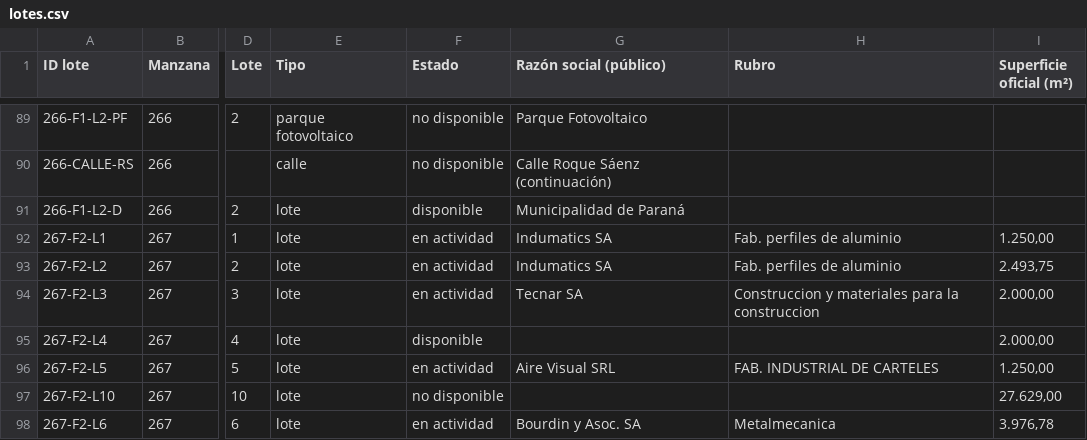
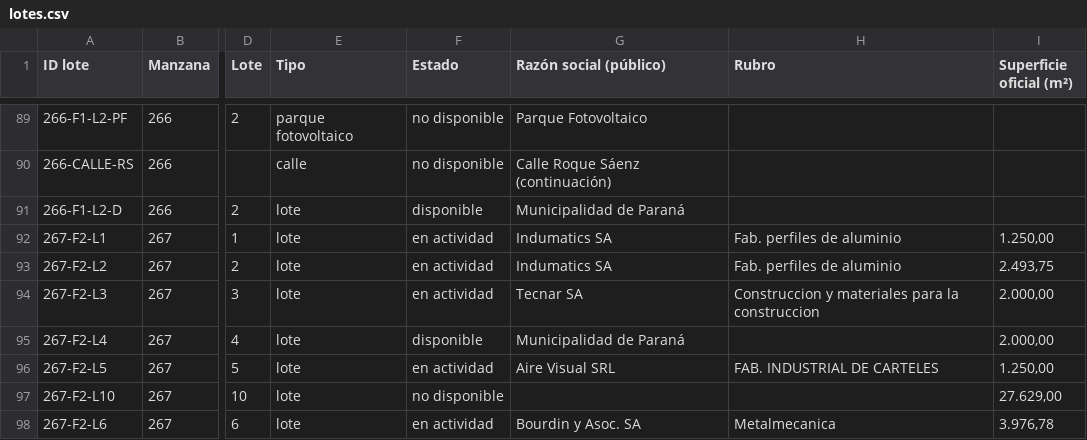
Before and after one commit to noeliaayelenzampa-dotcom/mapa-lotes-parque-industrial, a CSV file: data/lotes.csv, drawn as a sheet; only a part is shown, gaps mark what is left out; the diff names each change by its address in the sheet, - before the commit and + after, or states it on an @@ line.

```diff
--- a/data/lotes.csv
+++ b/data/lotes.csv
-G95 (Razón social (público)): (empty)
+G95 (Razón social (público)): Municipalidad de Paraná
```
